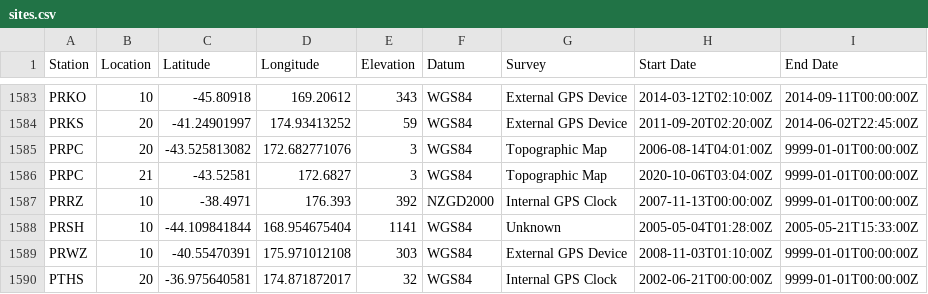
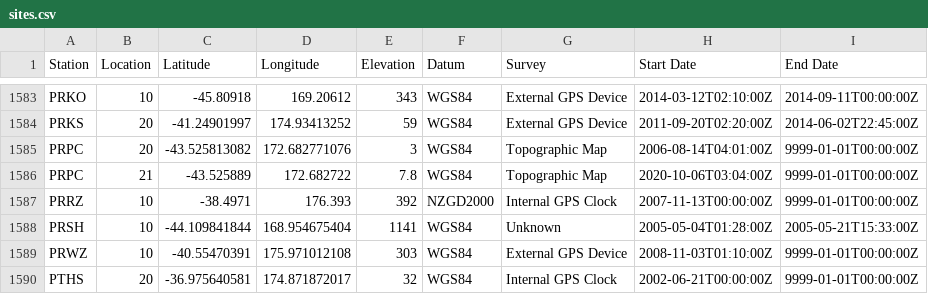
Before and after one commit to GeoNet/delta, a CSV file: network/sites.csv, drawn as a sheet; only a part is shown, gaps mark what is left out.

Commit message:
Update sites.csv for PRPC
update coordinates & elevation

```diff
--- a/network/sites.csv
+++ b/network/sites.csv
@@ -1585,3 +1585,3 @@ PRKS,20,-41.24901997,174.93413252,59,WGS84,External GPS Device,2011-09-20T02:20:
 PRPC,20,-43.525813082,172.682771076,3,WGS84,Topographic Map,2006-08-14T04:01:00Z,9999-01-01T00:00:00Z
-PRPC,21,-43.52581,172.6827,3,WGS84,Topographic Map,2020-10-06T03:04:00Z,9999-01-01T00:00:00Z
+PRPC,21,-43.525889,172.682722,7.8,WGS84,Topographic Map,2020-10-06T03:04:00Z,9999-01-01T00:00:00Z
 PRRZ,10,-38.4971,176.393,392,NZGD2000,Internal GPS Clock,2007-11-13T00:00:00Z,9999-01-01T00:00:00Z
```
